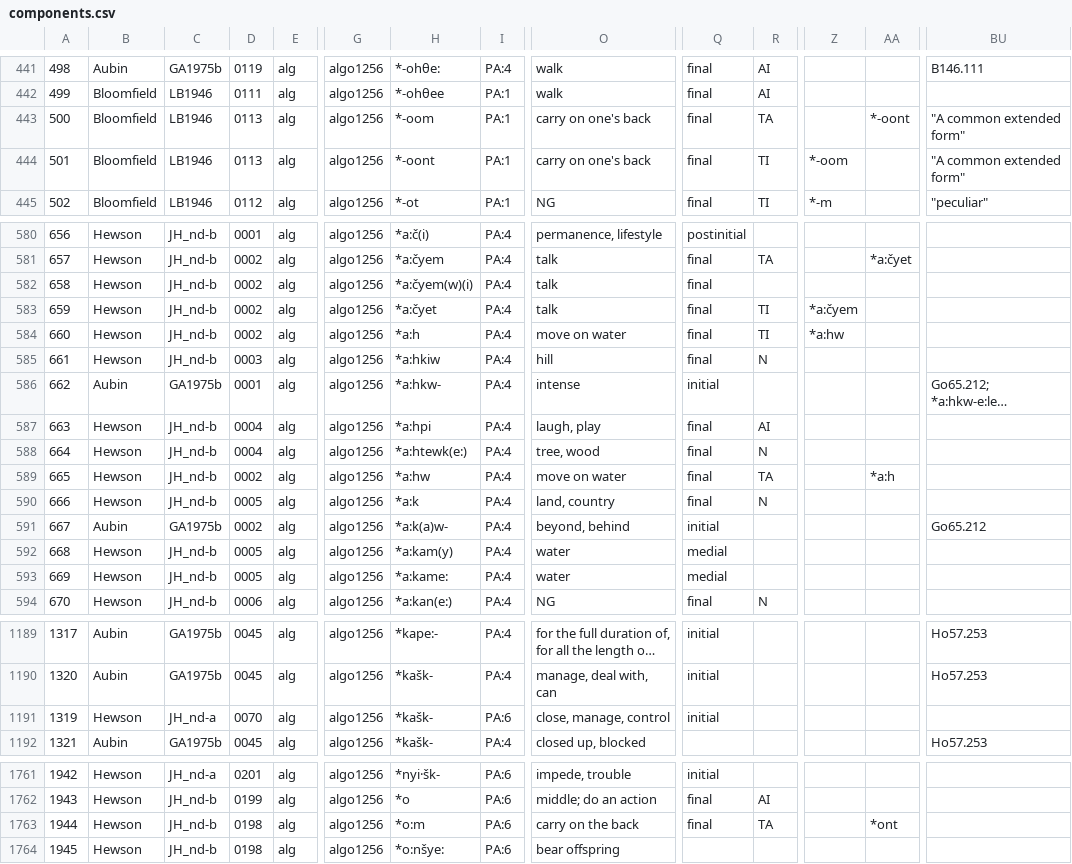
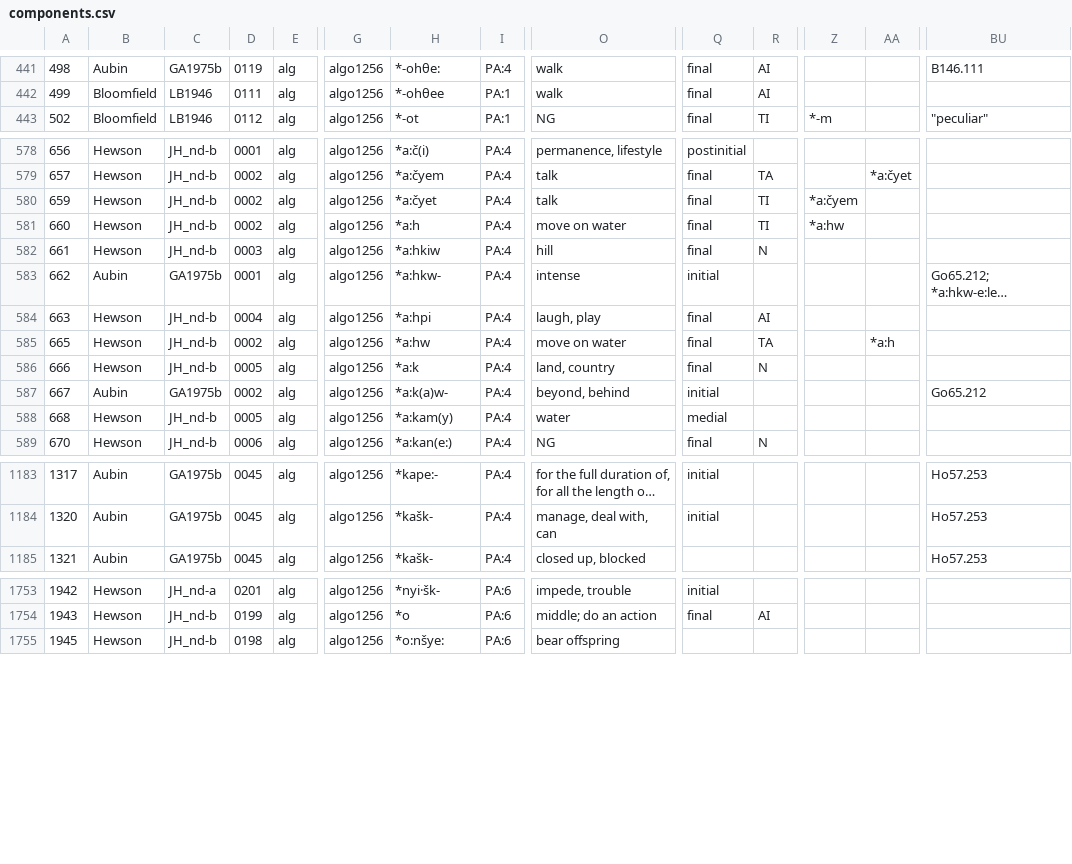
Before and after one commit to dwhieb/Nisinoon, a CSV file: data/csv/Proto_Algonquian/components.csv, drawn as a sheet; only a part is shown, gaps mark what is left out; long unchanged cells end in …; removed rows and columns are numbered as before the commit, all else as after; rows hold the shown columns only; the diff covers the shown part only; the diff names each change by its address in the sheet, - before the commit and + after, or states it on an @@ line.

Commit message:
DATA: Update Proto-Algonquian data
Co-Authored-By: monicamacaulay <43730089+monicamacaulay@users.noreply.github.com>

```diff
--- a/data/csv/Proto_Algonquian/components.csv
+++ b/data/csv/Proto_Algonquian/components.csv
-row 443: 500 | Bloomfield | LB1946 | 0113 | alg | algo1256 | *-oom | PA:1 | carry on one's back | final | TA |  | *-oont | "A common extended form"
-row 444: 501 | Bloomfield | LB1946 | 0113 | alg | algo1256 | *-oont | PA:1 | carry on one's back | final | TI | *-oom |  | "A common extended form"
-row 582: 658 | Hewson | JH_nd-b | 0002 | alg | algo1256 | *a:čyem(w)(i) | PA:4 | talk | final
-row 588: 664 | Hewson | JH_nd-b | 0004 | alg | algo1256 | *a:htewk(e:) | PA:4 | tree, wood | final | N
-row 593: 669 | Hewson | JH_nd-b | 0005 | alg | algo1256 | *a:kame: | PA:4 | water | medial
-row 1191: 1319 | Hewson | JH_nd-a | 0070 | alg | algo1256 | *kašk- | PA:6 | close, manage, control | initial
-row 1763: 1944 | Hewson | JH_nd-b | 0198 | alg | algo1256 | *o:m | PA:6 | carry on the back | final | TA |  | *ont
```
Also changed, not shown: 2 removed rows, 4 moved rows and 13 edited cells elsewhere in this file, data/csv/Proto_Algonquian/tokens.csv, data/transliterations/Proto_Algonquian.csv, 1 other file.
